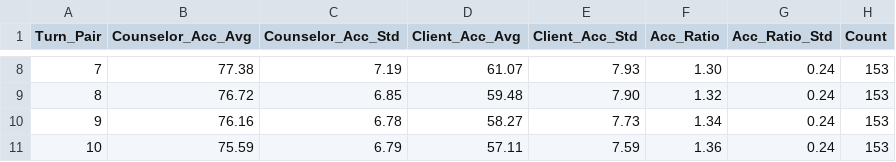
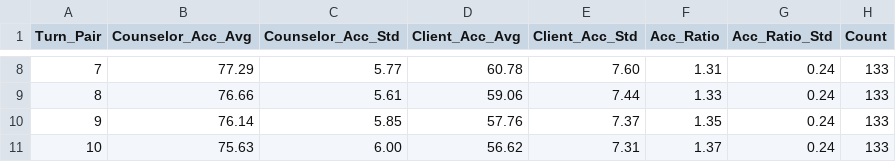
Before and after one commit to amin-kamaleddin/Psychotherapy-Agent, a CSV file: Eval/csv/metrics_output_complex.csv, drawn as a sheet; only a part is shown, gaps mark what is left out; the diff covers the shown part only.

```diff
--- a/Eval/csv/metrics_output_complex.csv
+++ b/Eval/csv/metrics_output_complex.csv
@@ -8,4 +8,4 @@ Turn_Pair,Counselor_Acc_Avg,Counselor_Acc_Std,Client_Acc_Avg,Client_Acc_Std,Acc_
-7,77.38,7.19,61.07,7.93,1.30,0.24,153
-8,76.72,6.85,59.48,7.90,1.32,0.24,153
-9,76.16,6.78,58.27,7.73,1.34,0.24,153
-10,75.59,6.79,57.11,7.59,1.36,0.24,153
+7,77.29,5.77,60.78,7.60,1.31,0.24,133
+8,76.66,5.61,59.06,7.44,1.33,0.24,133
+9,76.14,5.85,57.76,7.37,1.35,0.24,133
+10,75.63,6.00,56.62,7.31,1.37,0.24,133
```
Also changed, not shown: 35 edited cells elsewhere in this file, Eval/csv/lsm_metrics_complex.csv, Eval/csv/lsm_metrics_multi_agent.csv, 7 other files.
